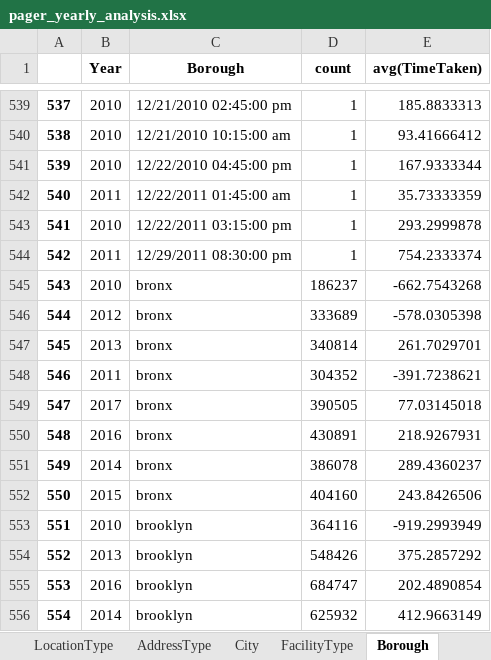
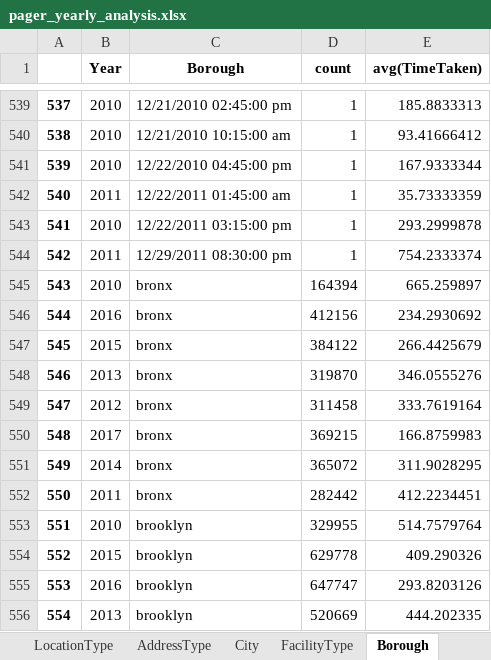
Before and after one commit to narayana1043/datascience_challenges, an Excel workbook: 311_service_requests/pager_yearly_analysis.xlsx, sheet Borough, drawn as a sheet; only a part is shown, gaps mark what is left out; values as stored, in another font and other column widths than the file's, no borders; the diff covers the shown part only; the diff names each change by its address in the sheet, - before the commit and + after, or states it on an @@ line.

```diff
--- a/311_service_requests/pager_yearly_analysis.xlsx (sheet Borough)
+++ b/311_service_requests/pager_yearly_analysis.xlsx (sheet Borough)
-D545 (count): 186237
+D545 (count): 164394
-E545 (avg(TimeTaken)): -662.7543268
+E545 (avg(TimeTaken)): 665.259897
-B546 (Year): 2012
+B546 (Year): 2016
-D546 (count): 333689
+D546 (count): 412156
-E546 (avg(TimeTaken)): -578.0305398
+E546 (avg(TimeTaken)): 234.2930692
-B547 (Year): 2013
+B547 (Year): 2015
-D547 (count): 340814
+D547 (count): 384122
-E547 (avg(TimeTaken)): 261.7029701
+E547 (avg(TimeTaken)): 266.4425679
-B548 (Year): 2011
+B548 (Year): 2013
-D548 (count): 304352
+D548 (count): 319870
-E548 (avg(TimeTaken)): -391.7238621
+E548 (avg(TimeTaken)): 346.0555276
-B549 (Year): 2017
+B549 (Year): 2012
-D549 (count): 390505
+D549 (count): 311458
-E549 (avg(TimeTaken)): 77.03145018
+E549 (avg(TimeTaken)): 333.7619164
-B550 (Year): 2016
+B550 (Year): 2017
-D550 (count): 430891
+D550 (count): 369215
-E550 (avg(TimeTaken)): 218.9267931
+E550 (avg(TimeTaken)): 166.8759983
-D551 (count): 386078
+D551 (count): 365072
-E551 (avg(TimeTaken)): 289.4360237
+E551 (avg(TimeTaken)): 311.9028295
-B552 (Year): 2015
+B552 (Year): 2011
-D552 (count): 404160
+D552 (count): 282442
-E552 (avg(TimeTaken)): 243.8426506
+E552 (avg(TimeTaken)): 412.2234451
-D553 (count): 364116
+D553 (count): 329955
-E553 (avg(TimeTaken)): -919.2993949
+E553 (avg(TimeTaken)): 514.7579764
-B554 (Year): 2013
+B554 (Year): 2015
-D554 (count): 548426
+D554 (count): 629778
-E554 (avg(TimeTaken)): 375.2857292
+E554 (avg(TimeTaken)): 409.290326
-D555 (count): 684747
+D555 (count): 647747
-E555 (avg(TimeTaken)): 202.4890854
+E555 (avg(TimeTaken)): 293.8203126
-B556 (Year): 2014
+B556 (Year): 2013
-D556 (count): 625932
+D556 (count): 520669
-E556 (avg(TimeTaken)): 412.9663149
+E556 (avg(TimeTaken)): 444.202335
```
Also changed, not shown: 100 edited cells elsewhere in this sheet, sheet ComplaintType, sheet City, sheet LocationType, sheet Agency, sheet Status, sheet AddressType, 2 more sheets, 311_service_requests/pager_analysis.xlsx, 311_service_requests/pager_monthly_analysis.xlsx.
